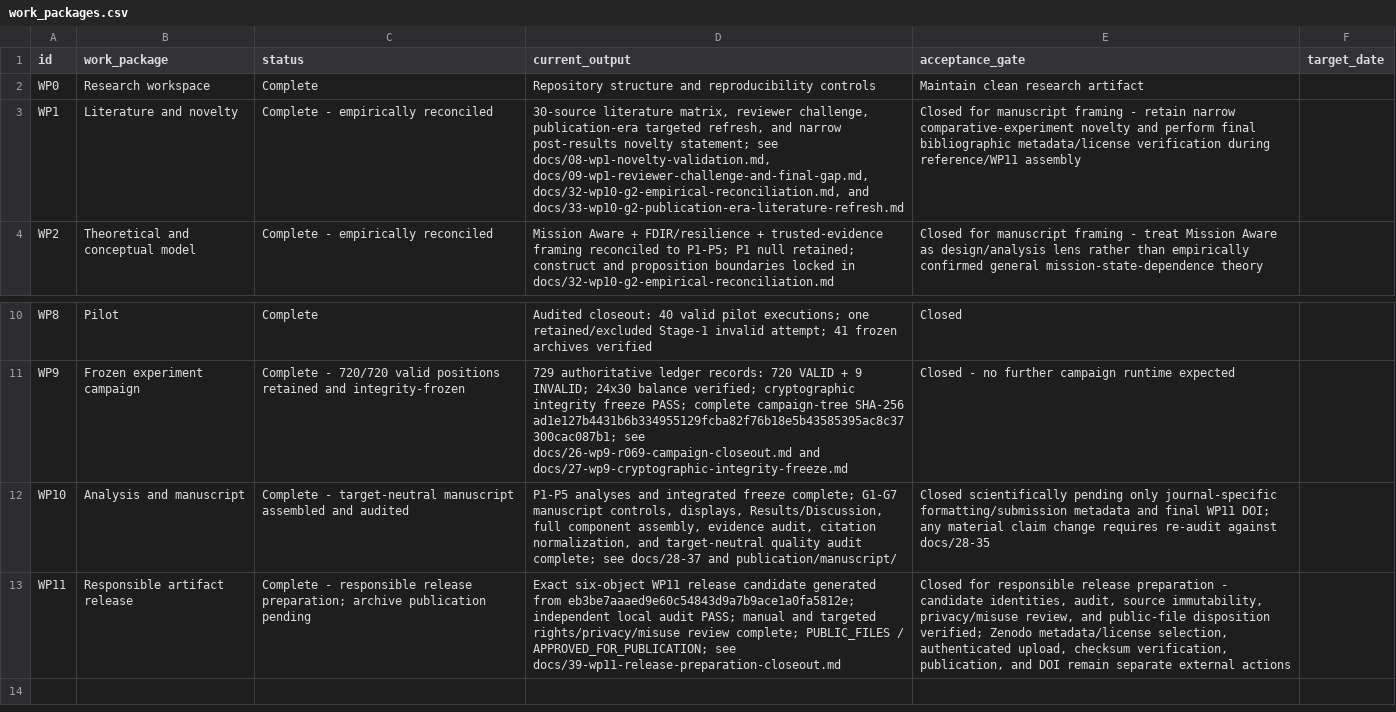
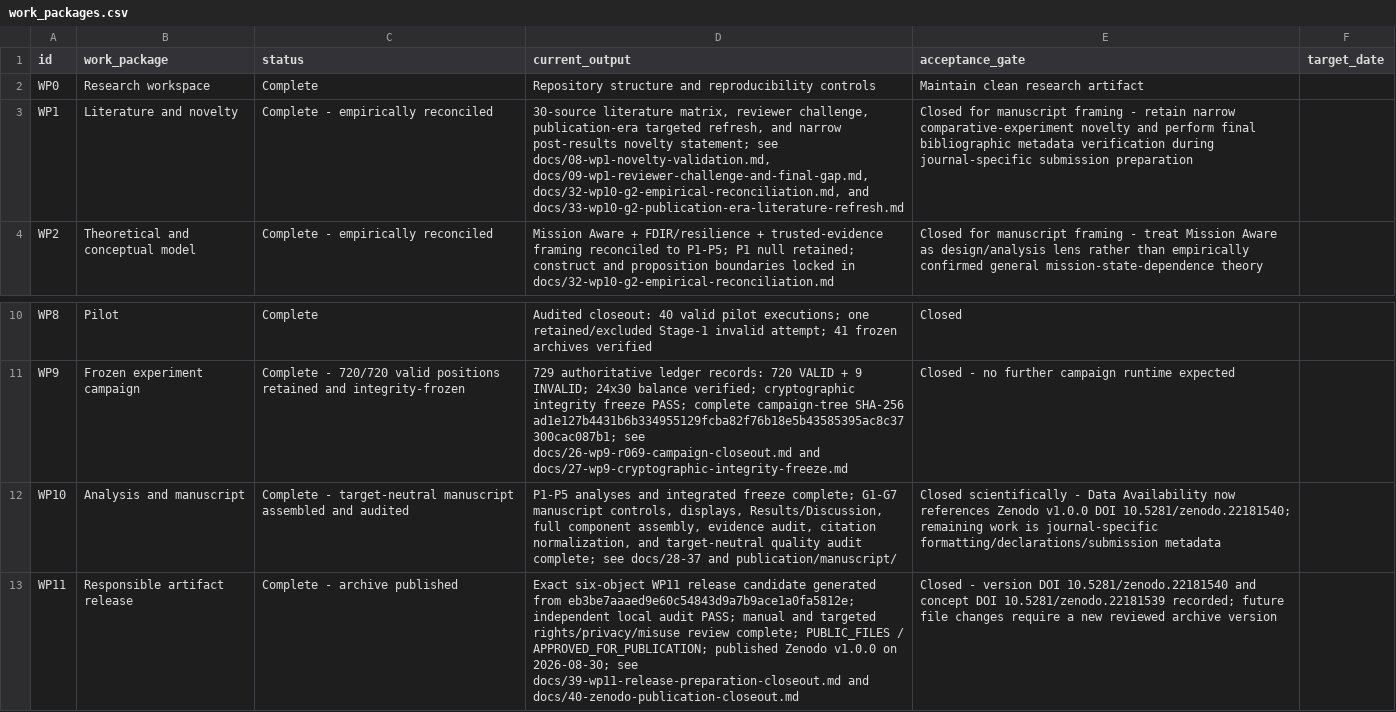
Before and after one commit to Zartharas/mission-aware-satellite-cyber-recovery, a CSV file: tracker/work_packages.csv, drawn as a sheet; only a part is shown, gaps mark what is left out; the diff names each change by its address in the sheet, - before the commit and + after, or states it on an @@ line.

Commit message:
Publication: add Zenodo DOI and public repository guidance

```diff
--- a/tracker/work_packages.csv
+++ b/tracker/work_packages.csv
-E3 (acceptance_gate): …final bibliographic metadata/license verification during reference/WP11 assembly
+E3 (acceptance_gate): …final bibliographic metadata verification during journal-specific submission preparation
-E12 (acceptance_gate): Closed scientifically pending only journal-specific formatting/submission metadata and final WP11 DOI; any material claim change requires re-audit against docs/28-35
+E12 (acceptance_gate): Closed scientifically - Data Availability now references Zenodo v1.0.0 DOI 10.5281/zenodo.22181540; remaining work is journal-specific formatting/declarations/submission metadata
-C13 (status): Complete - responsible release preparation; archive publication pending
+C13 (status): Complete - archive published
-D13 (current_output): …/ APPROVED_FOR_PUBLICATION; see docs/39-wp11-release-preparation-closeout.md
+D13 (current_output): …/ APPROVED_FOR_PUBLICATION; published Zenodo v1.0.0 on 2026-08-30; see docs/39-wp11-release-preparation-closeout.md and docs/40-zenodo-publication-closeout.md
-E13 (acceptance_gate): Closed for responsible release preparation - candidate identities, audit, source immutability, privacy/misuse review, and public-file disposition verified; Zenodo metadata/license selection, authenticated upload, checksum verification, publication, and DOI remain separate external actions
+E13 (acceptance_gate): Closed - version DOI 10.5281/zenodo.22181540 and concept DOI 10.5281/zenodo.22181539 recorded; future file changes require a new reviewed archive version
```
Also changed, not shown: 16 other files.
